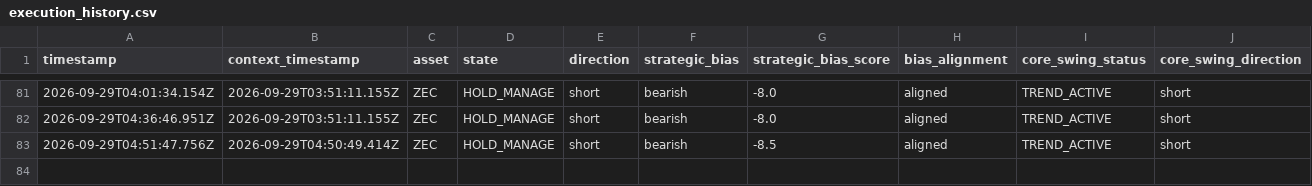
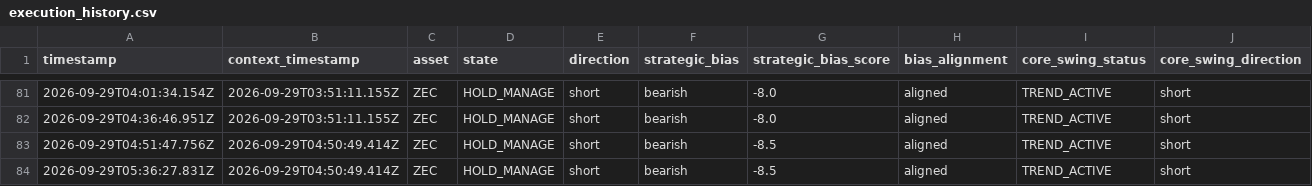
Before and after one commit to themooje412/btc-market-data-collector, a CSV file: assets/zec/execution_history.csv, drawn as a sheet; only a part is shown, gaps mark what is left out; rows hold the shown columns only; the diff names each change by its address in the sheet, - before the commit and + after, or states it on an @@ line.

```diff
--- a/assets/zec/execution_history.csv
+++ b/assets/zec/execution_history.csv
+row 84: 2026-09-29T05:36:27.831Z | 2026-09-29T04:50:49.414Z | ZEC | HOLD_MANAGE | short | bearish | -8.5 | aligned | TREND_ACTIVE | short
```
Also changed, not shown: 8 other files.
